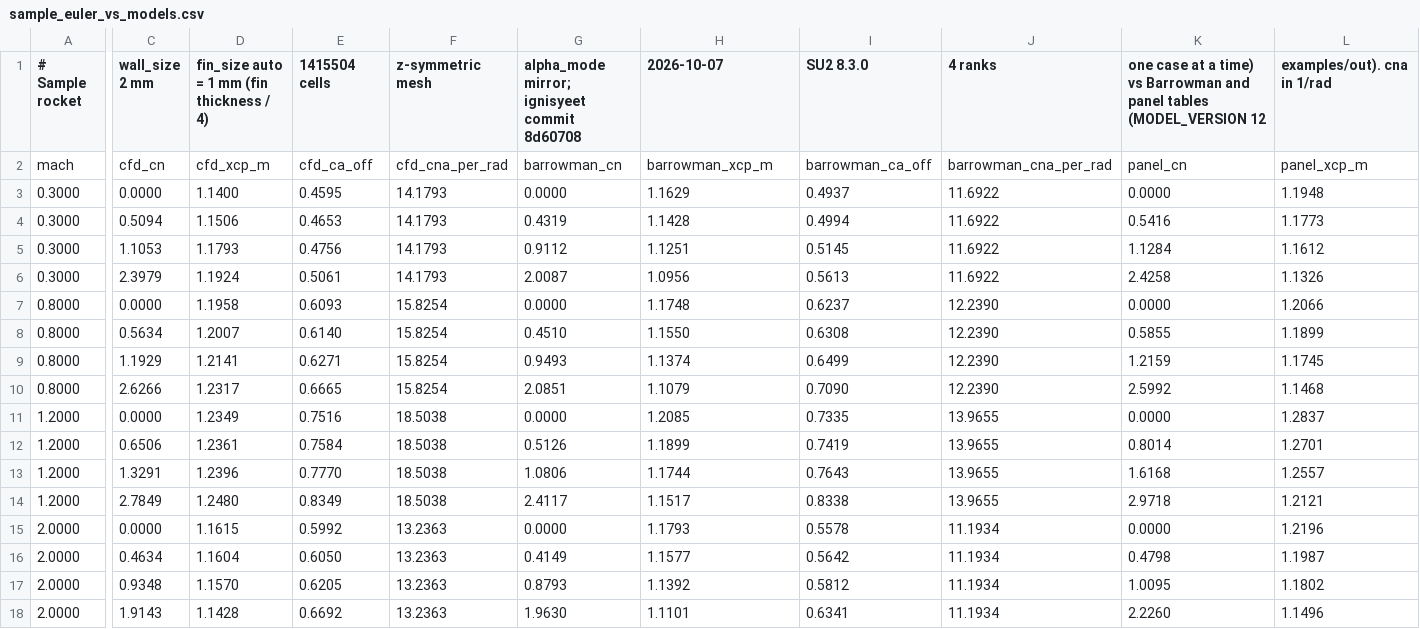
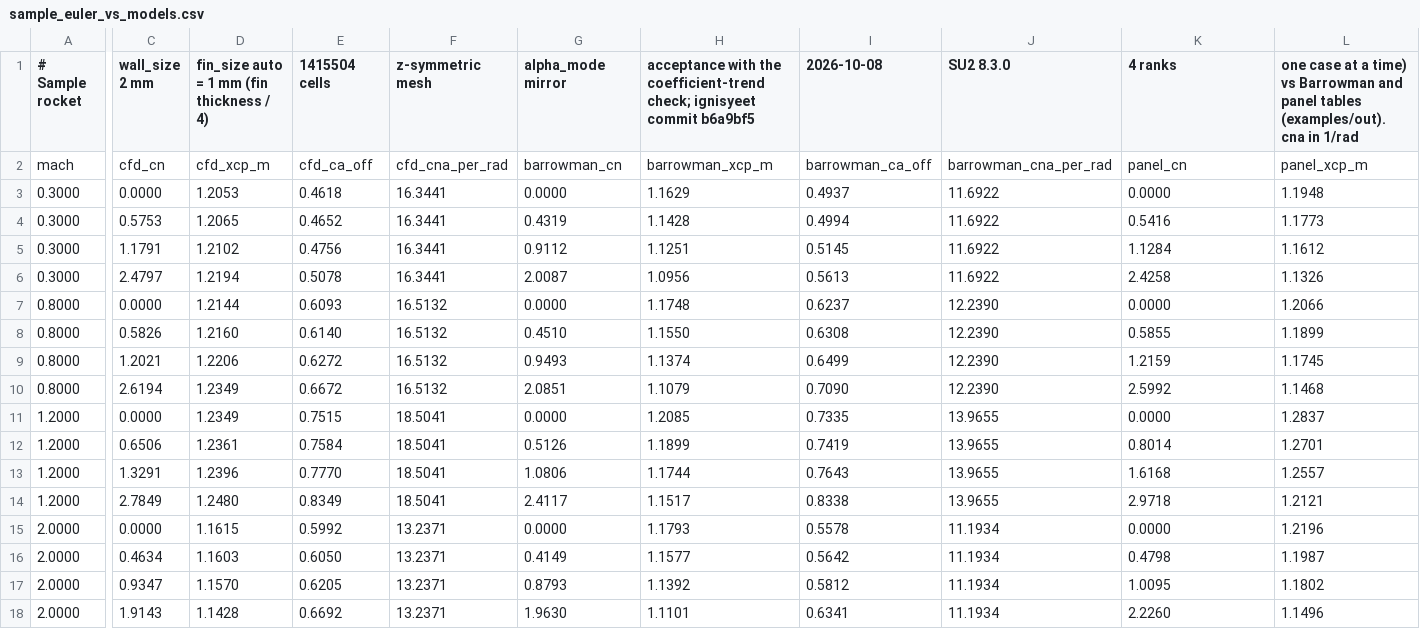
Before and after one commit to ddd3h/ignisyeet, a CSV file: doc/data/cfd/sample_euler_vs_models.csv, drawn as a sheet; only a part is shown, gaps mark what is left out; the diff names each change by its address in the sheet, - before the commit and + after, or states it on an @@ line.

```diff
--- a/doc/data/cfd/sample_euler_vs_models.csv
+++ b/doc/data/cfd/sample_euler_vs_models.csv
-G1: alpha_mode mirror; ignisyeet commit 8d60708
+G1: alpha_mode mirror
-H1: 2026-10-07
+H1: acceptance with the coefficient-trend check; ignisyeet commit b6a9bf5
-I1: SU2 8.3.0
+I1: 2026-10-08
-J1: 4 ranks
+J1: SU2 8.3.0
-K1: one case at a time) vs Barrowman and panel tables (MODEL_VERSION 12
+K1: 4 ranks
-L1: examples/out). cna in…
+L1: one case at a time) vs Barrowman and panel tables (examples/out). cna in…
-D3: 1.1400
+D3: 1.2053
-E3 (1415504 cells): 0.4595
+E3 (1415504 cells): 0.4618
-F3:F6 (z-symmetric mesh): 14.1793
+F3:F6 (z-symmetric mesh): 16.3441
-C4 (wall_size 2 mm): 0.5094
+C4 (wall_size 2 mm): 0.5753
-D4: 1.1506
+D4: 1.2065
-E4 (1415504 cells): 0.4653
+E4 (1415504 cells): 0.4652
-C5 (wall_size 2 mm): 1.1053
+C5 (wall_size 2 mm): 1.1791
-D5: 1.1793
+D5: 1.2102
-C6 (wall_size 2 mm): 2.3979
+C6 (wall_size 2 mm): 2.4797
-D6: 1.1924
+D6: 1.2194
-E6 (1415504 cells): 0.5061
+E6 (1415504 cells): 0.5078
-D7: 1.1958
+D7: 1.2144
-F7:F10 (z-symmetric mesh): 15.8254
+F7:F10 (z-symmetric mesh): 16.5132
-C8 (wall_size 2 mm): 0.5634
+C8 (wall_size 2 mm): 0.5826
-D8: 1.2007
+D8: 1.2160
-C9 (wall_size 2 mm): 1.1929
+C9 (wall_size 2 mm): 1.2021
-D9: 1.2141
+D9: 1.2206
-E9 (1415504 cells): 0.6271
+E9 (1415504 cells): 0.6272
-C10 (wall_size 2 mm): 2.6266
+C10 (wall_size 2 mm): 2.6194
-D10: 1.2317
+D10: 1.2349
-E10 (1415504 cells): 0.6665
+E10 (1415504 cells): 0.6672
-E11 (1415504 cells): 0.7516
+E11 (1415504 cells): 0.7515
-F11:F14 (z-symmetric mesh): 18.5038
+F11:F14 (z-symmetric mesh): 18.5041
-F15:F18 (z-symmetric mesh): 13.2363
+F15:F18 (z-symmetric mesh): 13.2371
-D16: 1.1604
+D16: 1.1603
-C17 (wall_size 2 mm): 0.9348
+C17 (wall_size 2 mm): 0.9347
```
Also changed, not shown: doc/data/cfd/sample_euler_cases.csv, 9 other files.
